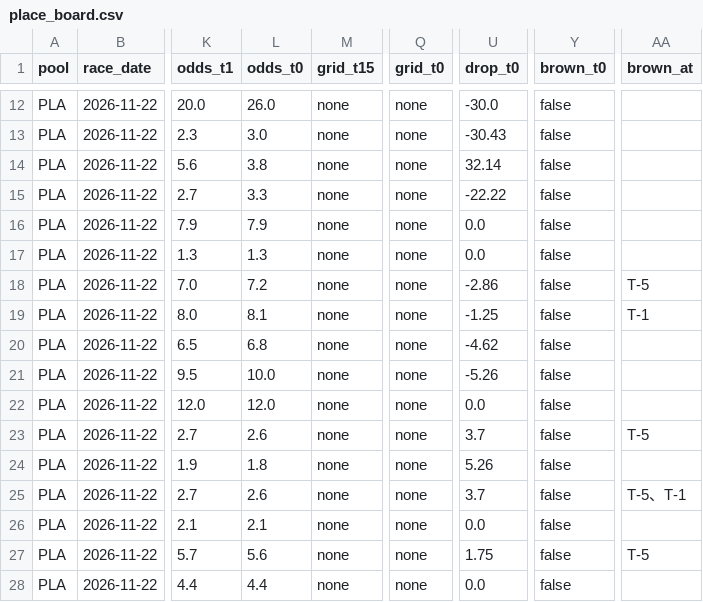
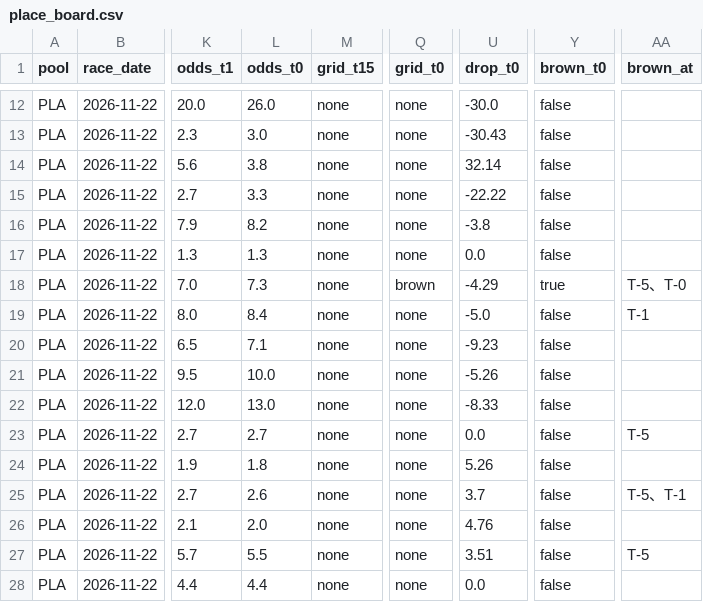
Before and after one commit to readbarapp/jc-strategy, a CSV file: data/place_board.csv, drawn as a sheet; only a part is shown, gaps mark what is left out; the diff names each change by its address in the sheet, - before the commit and + after, or states it on an @@ line.

```diff
--- a/data/place_board.csv
+++ b/data/place_board.csv
-L16 (odds_t0): 7.9
+L16 (odds_t0): 8.2
-U16 (drop_t0): 0.0
+U16 (drop_t0): -3.8
-L18 (odds_t0): 7.2
+L18 (odds_t0): 7.3
-Q18 (grid_t0): none
+Q18 (grid_t0): brown
-U18 (drop_t0): -2.86
+U18 (drop_t0): -4.29
-Y18 (brown_t0): false
+Y18 (brown_t0): true
-AA18 (brown_at): T-5
+AA18 (brown_at): T-5、T-0
-L19 (odds_t0): 8.1
+L19 (odds_t0): 8.4
-U19 (drop_t0): -1.25
+U19 (drop_t0): -5.0
-L20 (odds_t0): 6.8
+L20 (odds_t0): 7.1
-U20 (drop_t0): -4.62
+U20 (drop_t0): -9.23
-L22 (odds_t0): 12.0
+L22 (odds_t0): 13.0
-U22 (drop_t0): 0.0
+U22 (drop_t0): -8.33
-L23 (odds_t0): 2.6
+L23 (odds_t0): 2.7
-U23 (drop_t0): 3.7
+U23 (drop_t0): 0.0
-L26 (odds_t0): 2.1
+L26 (odds_t0): 2.0
-U26 (drop_t0): 0.0
+U26 (drop_t0): 4.76
-L27 (odds_t0): 5.6
+L27 (odds_t0): 5.5
-U27 (drop_t0): 1.75
+U27 (drop_t0): 3.51
```
Also changed, not shown: data/odds_snapshots.csv, data/odds_ticks.csv, 11 other files.
